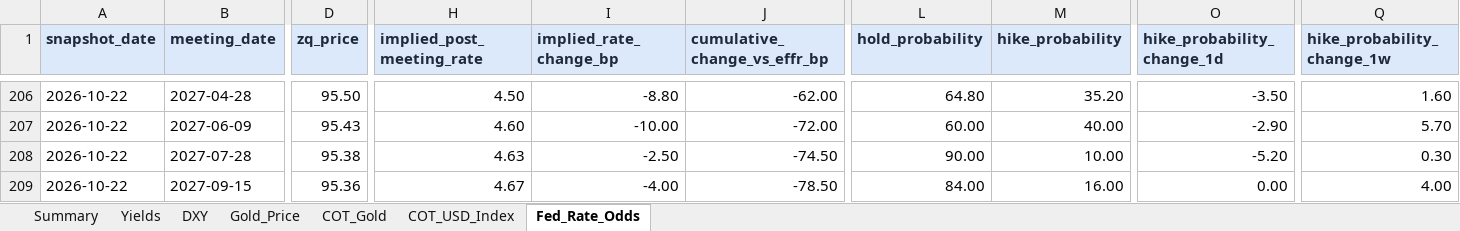
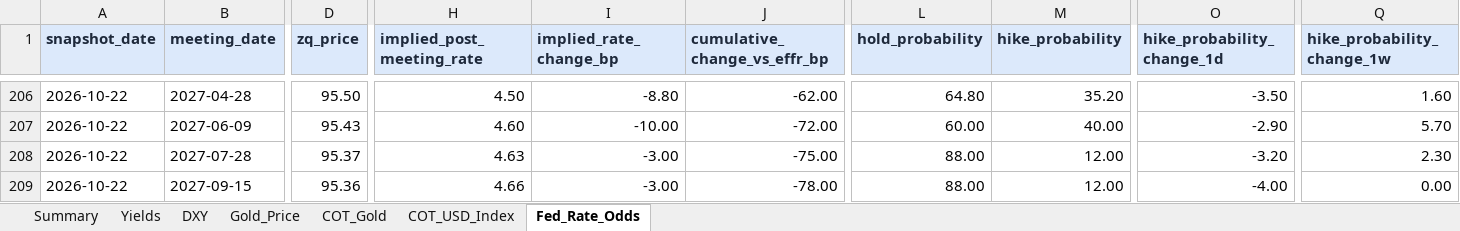
Before and after one commit to velourofficialdev/macro-data, an Excel workbook: docs/Macro_Dashboard.xlsx, sheet Fed_Rate_Odds, drawn as a sheet; only a part is shown, gaps mark what is left out; values as stored, in another font and other column widths than the file's, no borders; the diff names each change by its address in the sheet, - before the commit and + after, or states it on an @@ line.

```diff
--- a/docs/Macro_Dashboard.xlsx (sheet Fed_Rate_Odds)
+++ b/docs/Macro_Dashboard.xlsx (sheet Fed_Rate_Odds)
-D208 (zq_price): 95.38
+D208 (zq_price): 95.37
-I208 (implied_rate_change_bp): -2.50
+I208 (implied_rate_change_bp): -3.00
-J208 (cumulative_change_vs_effr_bp): -74.50
+J208 (cumulative_change_vs_effr_bp): -75.00
-L208 (hold_probability): 90.00
+L208 (hold_probability): 88.00
-M208 (hike_probability): 10.00
+M208 (hike_probability): 12.00
-O208 (hike_probability_change_1d): -5.20
+O208 (hike_probability_change_1d): -3.20
-Q208 (hike_probability_change_1w): 0.30
+Q208 (hike_probability_change_1w): 2.30
-H209 (implied_post_meeting_rate): 4.67
+H209 (implied_post_meeting_rate): 4.66
-I209 (implied_rate_change_bp): -4.00
+I209 (implied_rate_change_bp): -3.00
-J209 (cumulative_change_vs_effr_bp): -78.50
+J209 (cumulative_change_vs_effr_bp): -78.00
-L209 (hold_probability): 84.00
+L209 (hold_probability): 88.00
-M209 (hike_probability): 16.00
+M209 (hike_probability): 12.00
-O209 (hike_probability_change_1d): 0.00
+O209 (hike_probability_change_1d): -4.00
-Q209 (hike_probability_change_1w): 4.00
+Q209 (hike_probability_change_1w): 0.00
```
Also changed, not shown: sheet Summary, sheet Gold_Price, sheet DXY, 14 other files.
